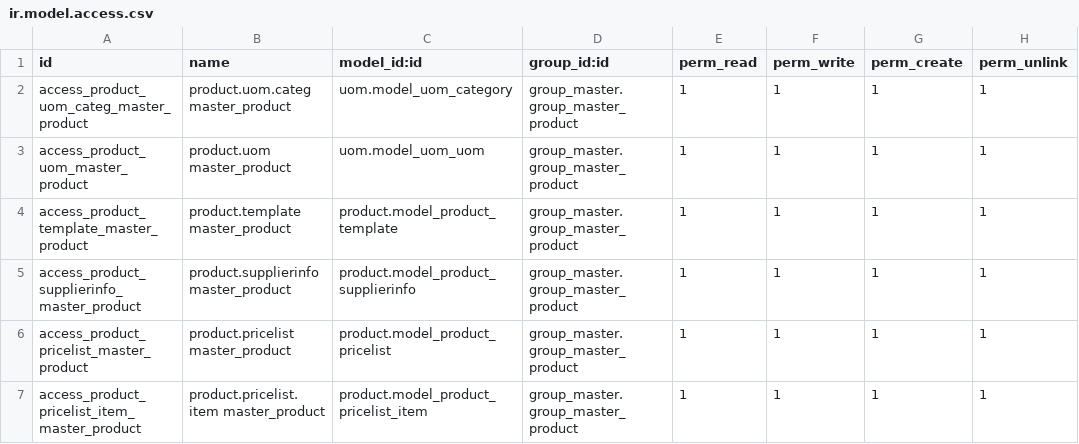
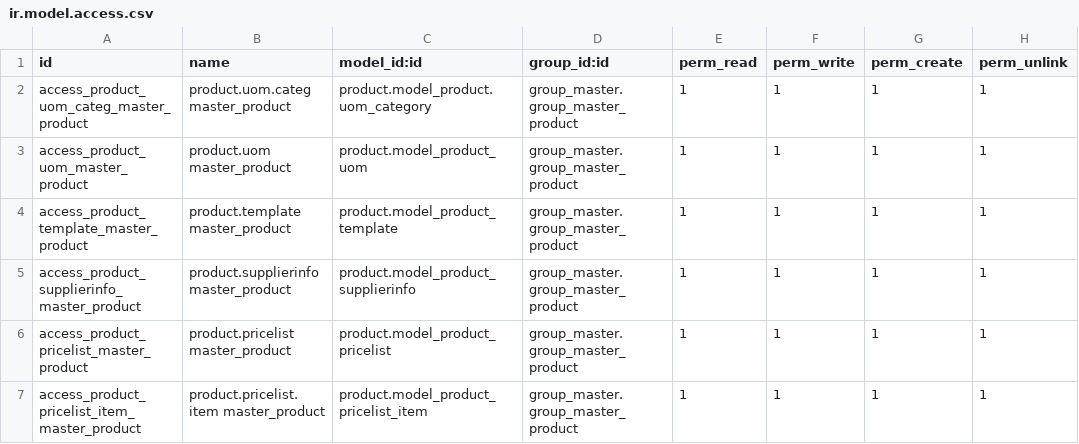
Before and after one commit to Raniani-lab/karizma_tools, a CSV file: group_master/security/ir.model.access.csv, drawn as a sheet; only a part is shown.

Commit message:
[FIX] Security: uom.uom -> product.uom

```diff
--- a/group_master/security/ir.model.access.csv
+++ b/group_master/security/ir.model.access.csv
@@ -1,4 +1,4 @@
 id,name,model_id:id,group_id:id,perm_read,perm_write,perm_create,perm_unlink
-access_product_uom_categ_master_product,product.uom.categ master_product,uom.model_uom_category,group_master.group_master_product,1,1,1,1
-access_product_uom_master_product,product.uom master_product,uom.model_uom_uom,group_master.group_master_product,1,1,1,1
+access_product_uom_categ_master_product,product.uom.categ master_product,product.model_product.uom_category,group_master.group_master_product,1,1,1,1
+access_product_uom_master_product,product.uom master_product,product.model_product_uom,group_master.group_master_product,1,1,1,1
 access_product_template_master_product,product.template master_product,product.model_product_template,group_master.group_master_product,1,1,1,1
```
